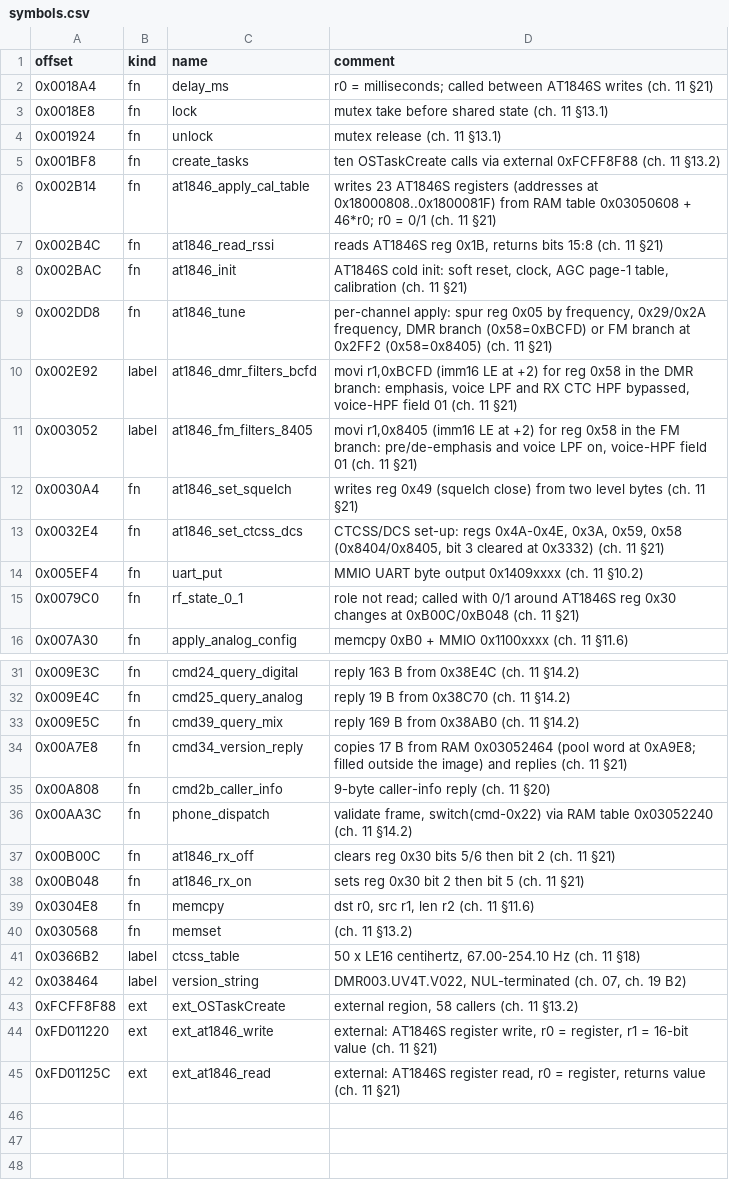
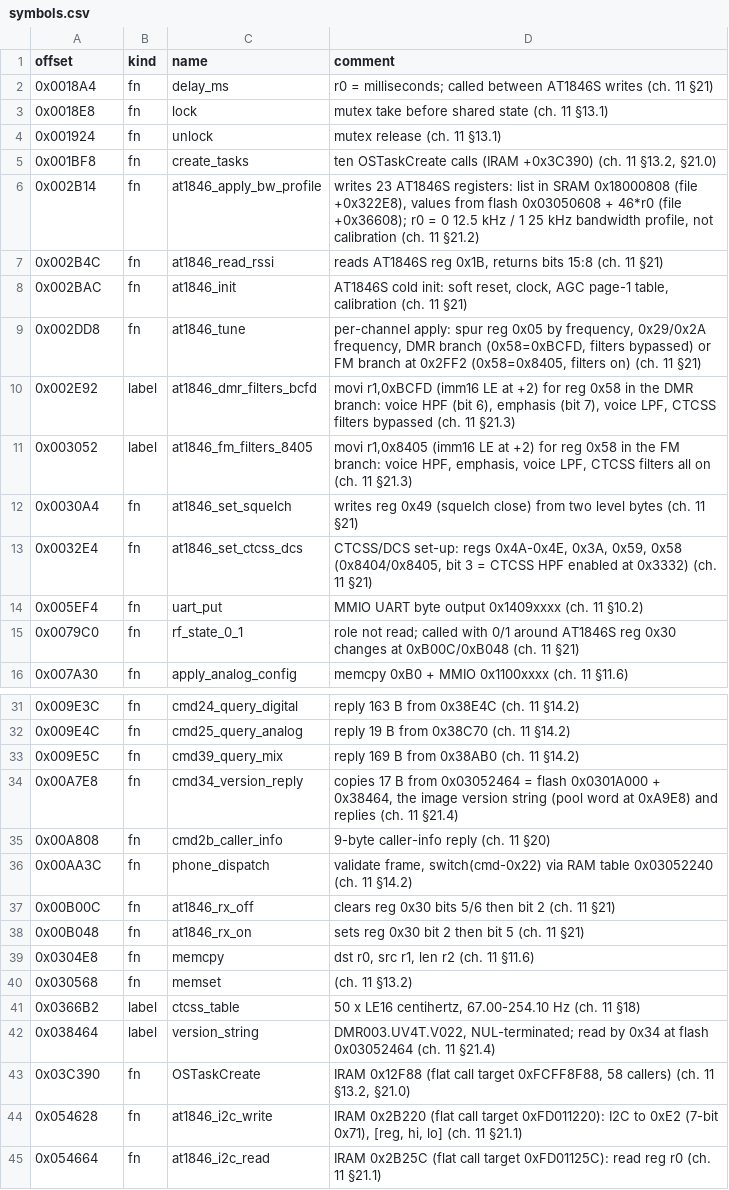
Before and after one commit to IIMacGyverII/phonedmrapp, a CSV file: radio_firmware/symbols.csv, drawn as a sheet; only a part is shown, gaps mark what is left out.

```diff
--- a/radio_firmware/symbols.csv
+++ b/radio_firmware/symbols.csv
@@ -4,11 +4,11 @@ offset,kind,name,comment
 0x001924,fn,unlock,mutex release (ch. 11 §13.1)
-0x001BF8,fn,create_tasks,ten OSTaskCreate calls via external 0xFCFF8F88 (ch. 11 §13.2)
-0x002B14,fn,at1846_apply_cal_table,writes 23 AT1846S registers (addresses at 0x18000808..0x1800081F) from RAM table 0x03050608 + 46*r0; r0 = 0/1 (ch. 11 §21)
+0x001BF8,fn,create_tasks,"ten OSTaskCreate calls (IRAM +0x3C390) (ch. 11 §13.2, §21.0)"
+0x002B14,fn,at1846_apply_bw_profile,"writes 23 AT1846S registers: list in SRAM 0x18000808 (file +0x322E8), values from flash 0x03050608 + 46*r0 (file +0x36608); r0 = 0 12.5 kHz / 1 25 kHz bandwidth profile, not calibration (ch. 11 §21.2)"
 0x002B4C,fn,at1846_read_rssi,"reads AT1846S reg 0x1B, returns bits 15:8 (ch. 11 §21)"
 0x002BAC,fn,at1846_init,"AT1846S cold init: soft reset, clock, AGC page-1 table, calibration (ch. 11 §21)"
-0x002DD8,fn,at1846_tune,"per-channel apply: spur reg 0x05 by frequency, 0x29/0x2A frequency, DMR branch (0x58=0xBCFD) or FM branch at 0x2FF2 (0x58=0x8405) (ch. 11 §21)"
-0x002E92,label,at1846_dmr_filters_bcfd,"movi r1,0xBCFD (imm16 LE at +2) for reg 0x58 in the DMR branch: emphasis, voice LPF and RX CTC HPF bypassed, voice-HPF field 01 (ch. 11 §21)"
-0x003052,label,at1846_fm_filters_8405,"movi r1,0x8405 (imm16 LE at +2) for reg 0x58 in the FM branch: pre/de-emphasis and voice LPF on, voice-HPF field 01 (ch. 11 §21)"
+0x002DD8,fn,at1846_tune,"per-channel apply: spur reg 0x05 by frequency, 0x29/0x2A frequency, DMR branch (0x58=0xBCFD, filters bypassed) or FM branch at 0x2FF2 (0x58=0x8405, filters on) (ch. 11 §21)"
+0x002E92,label,at1846_dmr_filters_bcfd,"movi r1,0xBCFD (imm16 LE at +2) for reg 0x58 in the DMR branch: voice HPF (bit 6), emphasis (bit 7), voice LPF, CTCSS filters bypassed (ch. 11 §21.3)"
+0x003052,label,at1846_fm_filters_8405,"movi r1,0x8405 (imm16 LE at +2) for reg 0x58 in the FM branch: voice HPF, emphasis, voice LPF, CTCSS filters all on (ch. 11 §21.3)"
 0x0030A4,fn,at1846_set_squelch,writes reg 0x49 (squelch close) from two level bytes (ch. 11 §21)
-0x0032E4,fn,at1846_set_ctcss_dcs,"CTCSS/DCS set-up: regs 0x4A-0x4E, 0x3A, 0x59, 0x58 (0x8404/0x8405, bit 3 cleared at 0x3332) (ch. 11 §21)"
+0x0032E4,fn,at1846_set_ctcss_dcs,"CTCSS/DCS set-up: regs 0x4A-0x4E, 0x3A, 0x59, 0x58 (0x8404/0x8405, bit 3 = CTCSS HPF enabled at 0x3332) (ch. 11 §21)"
 0x005EF4,fn,uart_put,MMIO UART byte output 0x1409xxxx (ch. 11 §10.2)
@@ -33,3 +33,3 @@ offset,kind,name,comment
 0x009E5C,fn,cmd39_query_mix,reply 169 B from 0x38AB0 (ch. 11 §14.2)
-0x00A7E8,fn,cmd34_version_reply,"copies 17 B from RAM 0x03052464 (pool word at 0xA9E8; filled outside the image) and replies (ch. 11 §21)"
+0x00A7E8,fn,cmd34_version_reply,"copies 17 B from 0x03052464 = flash 0x0301A000 + 0x38464, the image version string (pool word at 0xA9E8) and replies (ch. 11 §21.4)"
 0x00A808,fn,cmd2b_caller_info,9-byte caller-info reply (ch. 11 §20)
@@ -41,5 +41,5 @@ offset,kind,name,comment
 0x0366B2,label,ctcss_table,"50 x LE16 centihertz, 67.00-254.10 Hz (ch. 11 §18)"
-0x038464,label,version_string,"DMR003.UV4T.V022, NUL-terminated (ch. 07, ch. 19 B2)"
-0xFCFF8F88,ext,ext_OSTaskCreate,"external region, 58 callers (ch. 11 §13.2)"
-0xFD011220,ext,ext_at1846_write,"external: AT1846S register write, r0 = register, r1 = 16-bit value (ch. 11 §21)"
-0xFD01125C,ext,ext_at1846_read,"external: AT1846S register read, r0 = register, returns value (ch. 11 §21)"
+0x038464,label,version_string,"DMR003.UV4T.V022, NUL-terminated; read by 0x34 at flash 0x03052464 (ch. 11 §21.4)"
+0x03C390,fn,OSTaskCreate,"IRAM 0x12F88 (flat call target 0xFCFF8F88, 58 callers) (ch. 11 §13.2, §21.0)"
+0x054628,fn,at1846_i2c_write,"IRAM 0x2B220 (flat call target 0xFD011220): I2C to 0xE2 (7-bit 0x71), [reg, hi, lo] (ch. 11 §21.1)"
+0x054664,fn,at1846_i2c_read,IRAM 0x2B25C (flat call target 0xFD01125C): read reg r0 (ch. 11 §21.1)
```
Also changed, not shown: 14 other files.
